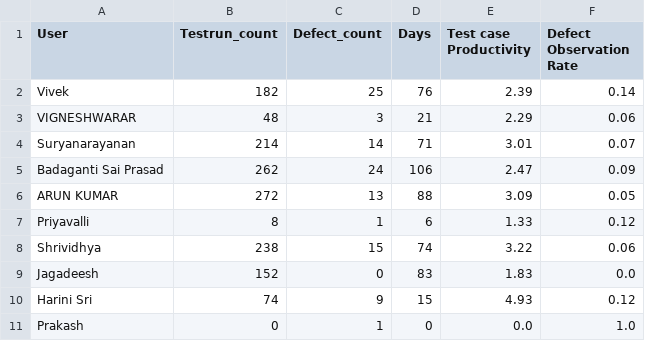
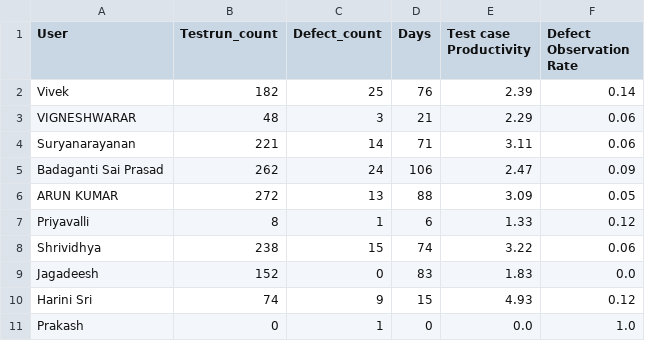
Before and after one commit to DineshGoverthanan/Mission_Possible, a CSV file: kp_data.csv, drawn as a sheet.

```diff
--- a/kp_data.csv
+++ b/kp_data.csv
@@ -3,3 +3,3 @@ Vivek,182,25,76,2.39,0.14
 VIGNESHWARAR,48,3,21,2.29,0.06
-Suryanarayanan,214,14,71,3.01,0.07
+Suryanarayanan,221,14,71,3.11,0.06
 Badaganti Sai Prasad,262,24,106,2.47,0.09
```
Also changed, not shown: defect_data.csv, 1 other file.
